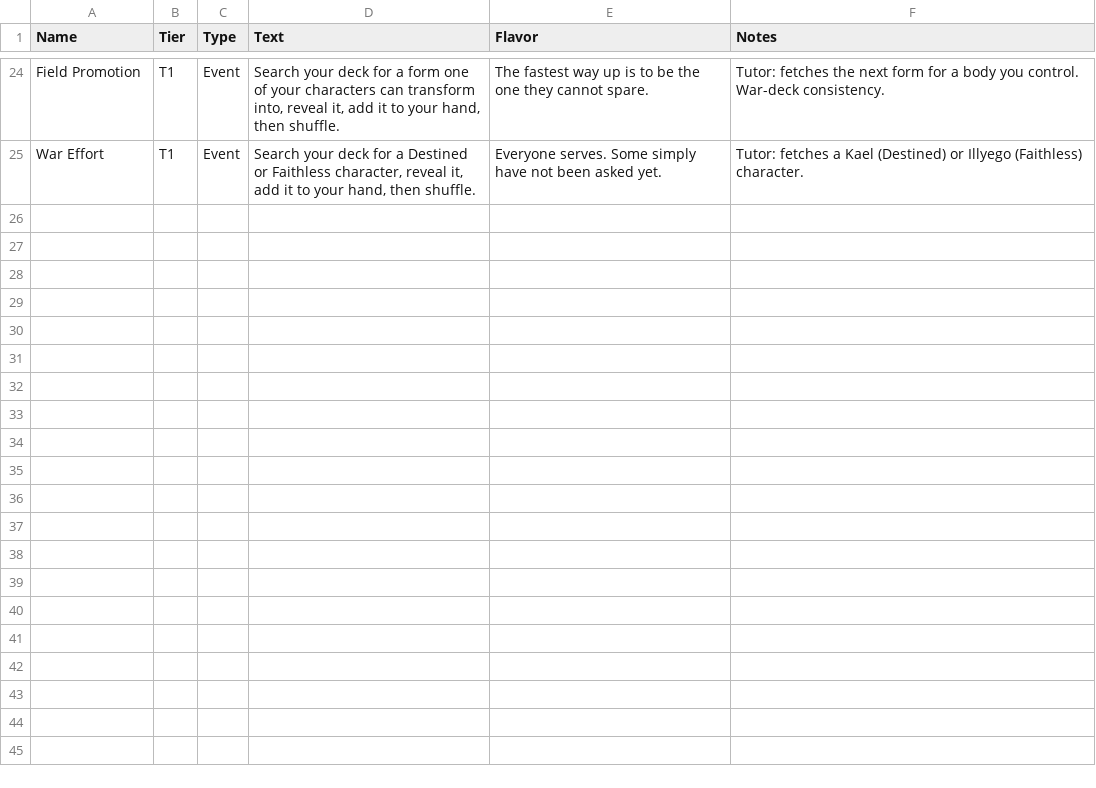
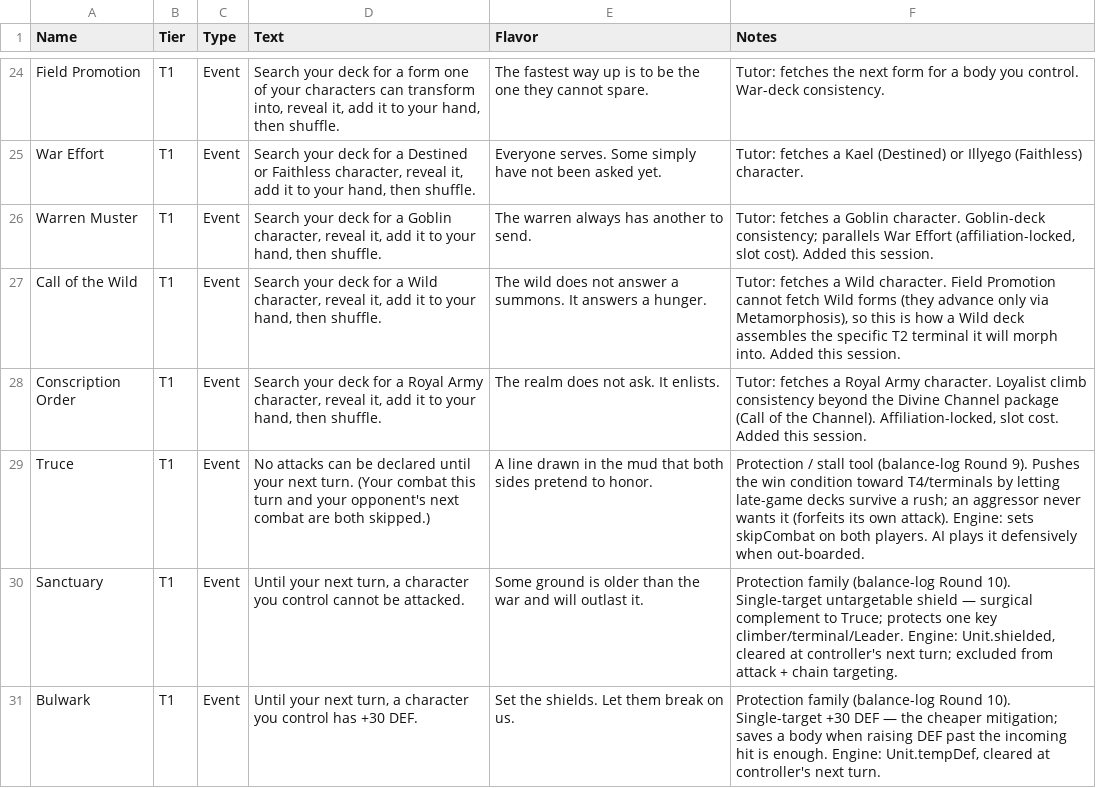
Before and after one commit to ajhollowayvrm/sigil-sim, a CSV file: docs/Sigil Events.csv, drawn as a sheet; only a part is shown, gaps mark what is left out; the diff names each change by its address in the sheet, - before the commit and + after, or states it on an @@ line.

```diff
--- a/docs/Sigil Events.csv
+++ b/docs/Sigil Events.csv
+row 26: Warren Muster | T1 | Event | Search your deck for a Goblin character, reveal it, add it to your hand, then shuffle. | The warren always has another to send. | Tutor: fetches a Goblin character. Goblin-deck consistency; parallels War Effort (affiliation-locked, slot cost). Added this session.
+row 27: Call of the Wild | T1 | Event | Search your deck for a Wild character, reveal it, add it to your hand, then shuffle. | The wild does not answer a summons. It answers a hunger. | Tutor: fetches a Wild character. Field Promotion cannot fetch Wild forms (they advance only via Metamorphosis), so this is how a Wild deck assembles the specific T2 terminal it will morph into. Added this session.
+row 28: Conscription Order | T1 | Event | Search your deck for a Royal Army character, reveal it, add it to your hand, then shuffle. | The realm does not ask. It enlists. | Tutor: fetches a Royal Army character. Loyalist climb consistency beyond the Divine Channel package (Call of the Channel). Affiliation-locked, slot cost. Added this session.
+row 29: Truce | T1 | Event | No attacks can be declared until your next turn. (Your combat this turn and your opponent's next combat are both skipped.) | A line drawn in the mud that both sides pretend to honor. | Protection / stall tool (balance-log Round 9). Pushes the win condition toward T4/terminals by letting late-game decks survive a rush; an aggressor never wants it (forfeits its own attack). Engine: sets skipCombat on both players. AI plays it defensively when out-boarded.
+row 30: Sanctuary | T1 | Event | Until your next turn, a character you control cannot be attacked. | Some ground is older than the war and will outlast it. | Protection family (balance-log Round 10). Single-target untargetable shield — surgical complement to Truce; protects one key climber/terminal/Leader. Engine: Unit.shielded, cleared at controller's next turn; excluded from attack + chain targeting.
+row 31: Bulwark | T1 | Event | Until your next turn, a character you control has +30 DEF. | Set the shields. Let them break on us. | Protection family (balance-log Round 10). Single-target +30 DEF — the cheaper mitigation; saves a body when raising DEF past the incoming hit is enough. Engine: Unit.tempDef, cleared at controller's next turn.
```
Also changed, not shown: docs/Sigil Characters.csv, 20 other files.
